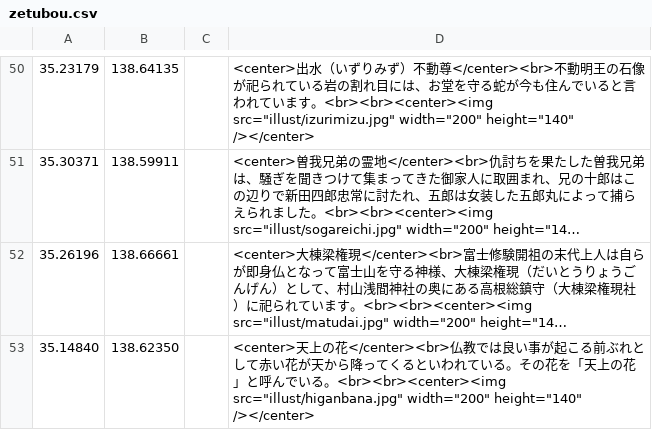
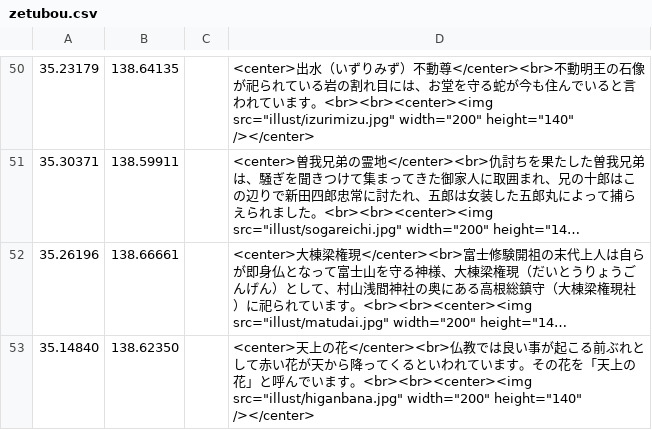
Before and after one commit to shibakin507/darkside, a CSV file: data/zetubou.csv, drawn as a sheet; only a part is shown, gaps mark what is left out; long unchanged cells end in …; the diff names each change by its address in the sheet, - before the commit and + after, or states it on an @@ line.

Commit message:
Update zetubou.csv

```diff
--- a/data/zetubou.csv
+++ b/data/zetubou.csv
-D53: …ている。その花を「天上の花」と呼んでいる。<br><br><center><img…
+D53: …ています。その花を「天上の花」と呼んでいます。<br><br><center><img…
```
